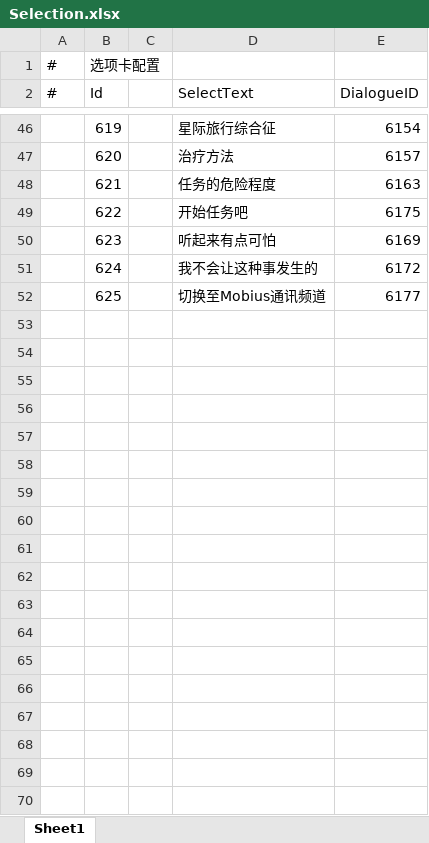
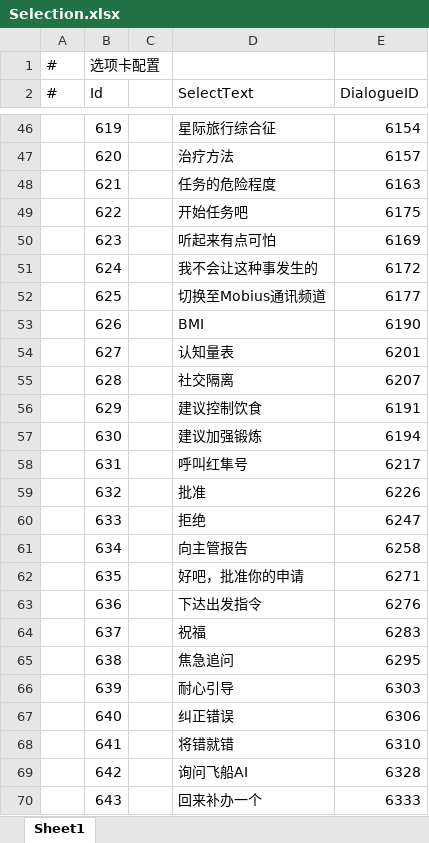
Before and after one commit to anning456456/The-Voyager, an Excel workbook: Assets/GameMain/DataTables/xlsx/Selection.xlsx, sheet Sheet1, drawn as a sheet; only a part is shown, gaps mark what is left out; values as stored, in another font and other column widths than the file's, no borders; the diff covers the shown part only; the diff names each change by its address in the sheet, - before the commit and + after, or states it on an @@ line.

```diff
--- a/Assets/GameMain/DataTables/xlsx/Selection.xlsx (sheet Sheet1)
+++ b/Assets/GameMain/DataTables/xlsx/Selection.xlsx (sheet Sheet1)
+row 53:  | 626 |  | BMI | 6190
+row 54:  | 627 |  | 认知量表 | 6201
+row 55:  | 628 |  | 社交隔离 | 6207
+row 56:  | 629 |  | 建议控制饮食 | 6191
+row 57:  | 630 |  | 建议加强锻炼 | 6194
+row 58:  | 631 |  | 呼叫红隼号 | 6217
+row 59:  | 632 |  | 批准 | 6226
+row 60:  | 633 |  | 拒绝 | 6247
+row 61:  | 634 |  | 向主管报告 | 6258
+row 62:  | 635 |  | 好吧，批准你的申请 | 6271
+row 63:  | 636 |  | 下达出发指令 | 6276
+row 64:  | 637 |  | 祝福 | 6283
+row 65:  | 638 |  | 焦急追问 | 6295
+row 66:  | 639 |  | 耐心引导 | 6303
+row 67:  | 640 |  | 纠正错误 | 6306
+row 68:  | 641 |  | 将错就错 | 6310
+row 69:  | 642 |  | 询问飞船AI | 6328
+row 70:  | 643 |  | 回来补办一个 | 6333
```
Also changed, not shown: 27 added rows elsewhere in this sheet, Assets/GameMain/DataTables/xlsx/Dialogue.xlsx, Assets/GameMain/DataTables/xlsx/Level.xlsx.
